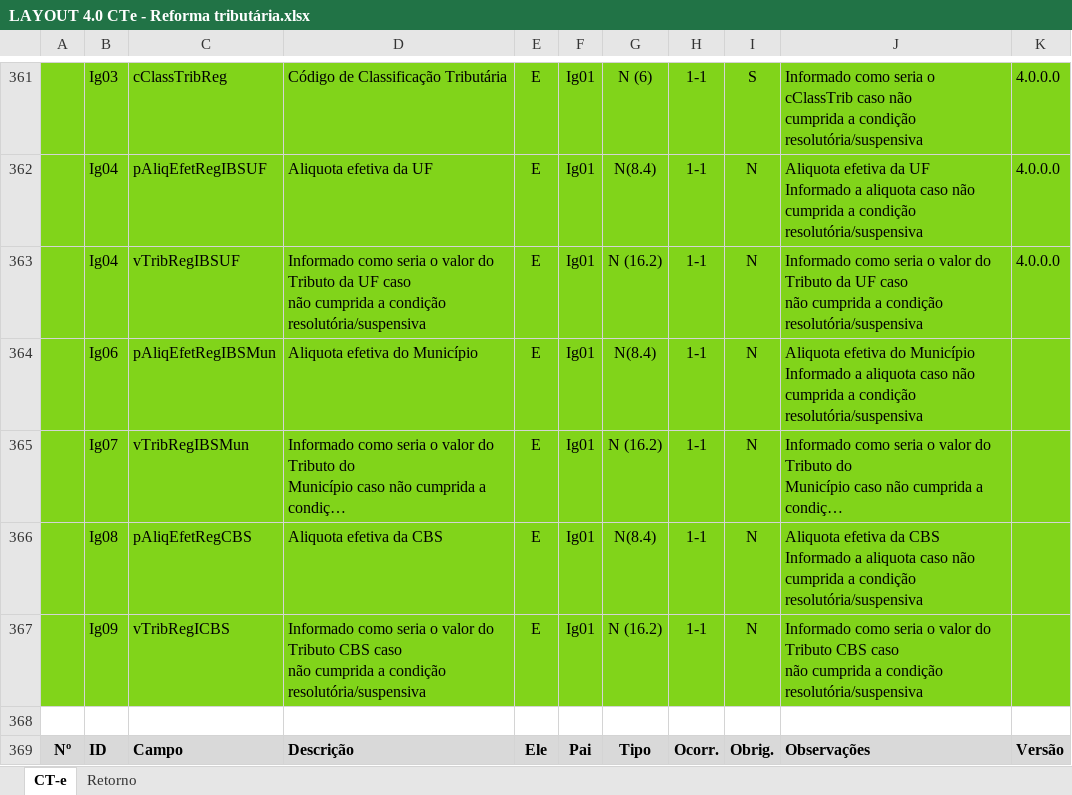
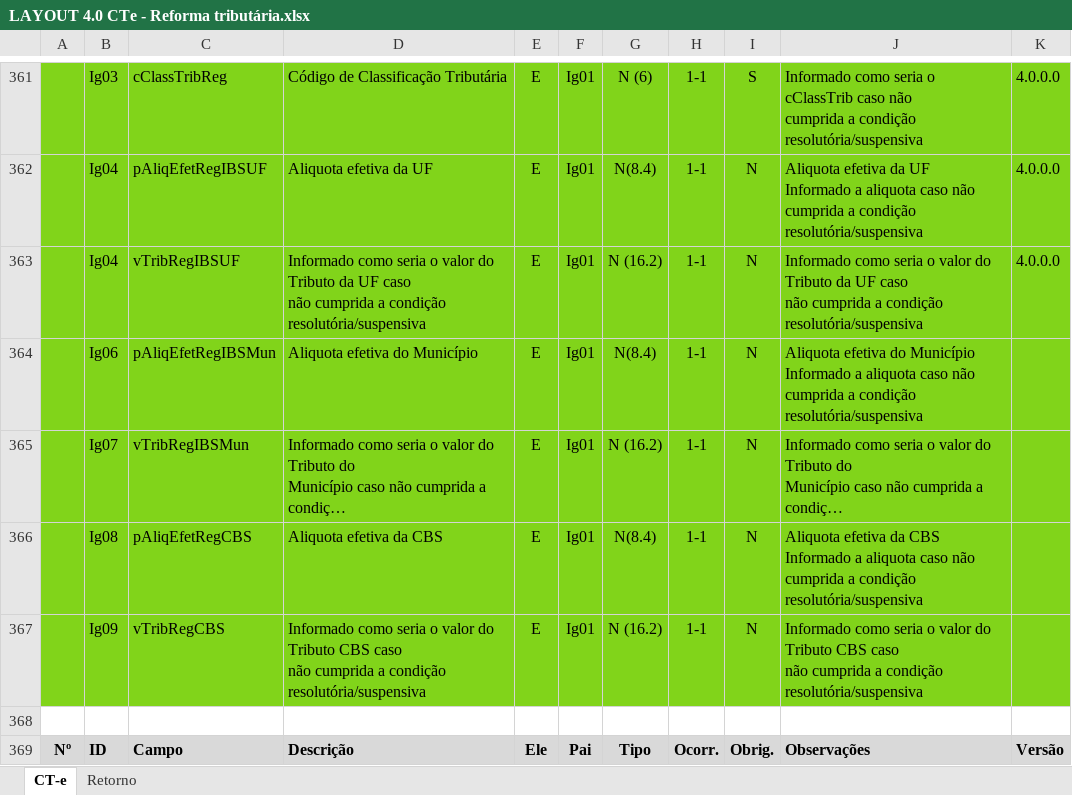
Before and after one commit to migrate-company/integracao-InvoiCy-BR, an Excel workbook: Layout Integração - Reforma Tributária/LAYOUT 4.0 CTe - Reforma tributária.xlsx, sheet CT-e, drawn as a sheet; only a part is shown, gaps mark what is left out; long unchanged cells end in …; values as stored, in another font and other column widths than the file's, no borders; charts and pictures not drawn; the diff names each change by its address in the sheet, - before the commit and + after, or states it on an @@ line.

Commit message:
Ajuste campo vTribRegCBS

```diff
--- a/Layout Integração - Reforma Tributária/LAYOUT 4.0 CTe - Reforma tributária.xlsx (sheet CT-e)
+++ b/Layout Integração - Reforma Tributária/LAYOUT 4.0 CTe - Reforma tributária.xlsx (sheet CT-e)
-C367: vTribRegICBS
+C367: vTribRegCBS
```
